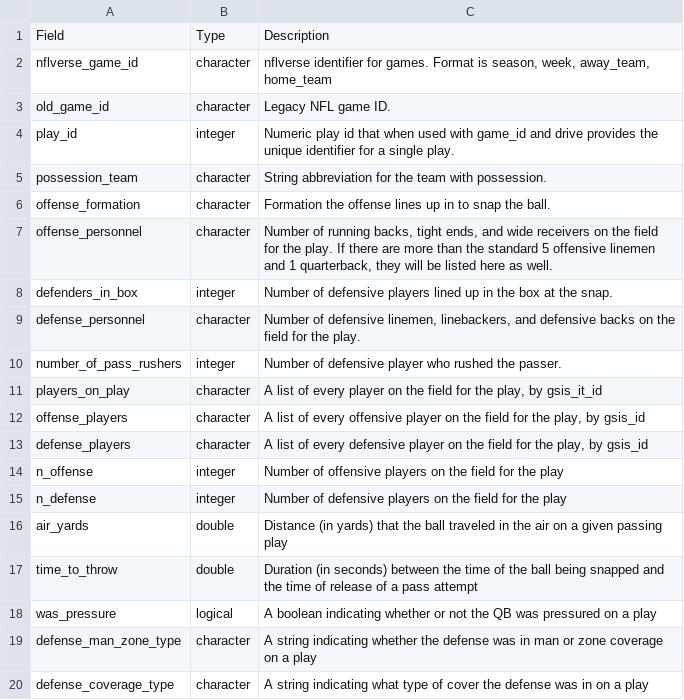
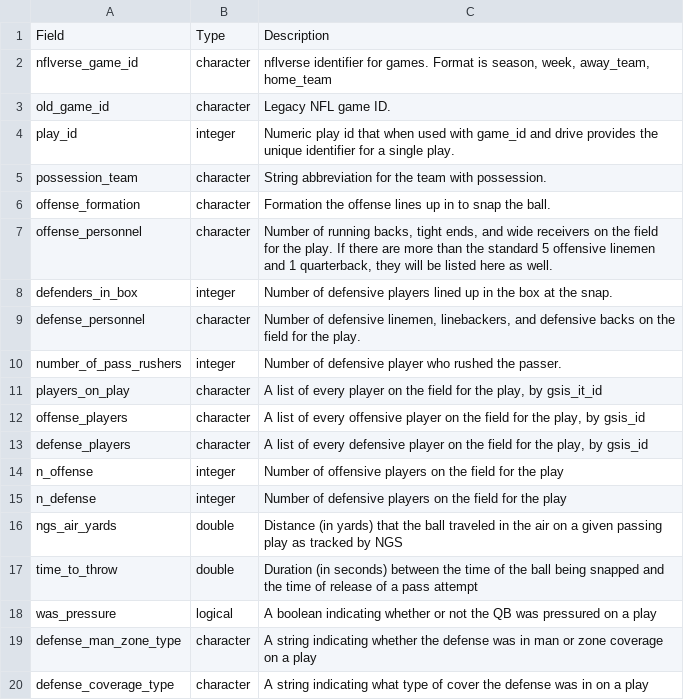
Before and after one commit to nflverse/nflreadr, a CSV file: data-raw/dictionary_participation.csv, drawn as a sheet.

```diff
--- a/data-raw/dictionary_participation.csv
+++ b/data-raw/dictionary_participation.csv
@@ -15,3 +15,3 @@ n_offense,integer,Number of offensive players on the field for the play
 n_defense,integer,Number of defensive players on the field for the play
-air_yards,double,Distance (in yards) that the ball traveled in the air on a given passing play
+ngs_air_yards,double,Distance (in yards) that the ball traveled in the air on a given passing play as tracked by NGS
 time_to_throw,double,Duration (in seconds) between the time of the ball being snapped and the time of release of a pass attempt
```
Also changed, not shown: 1 other file.
